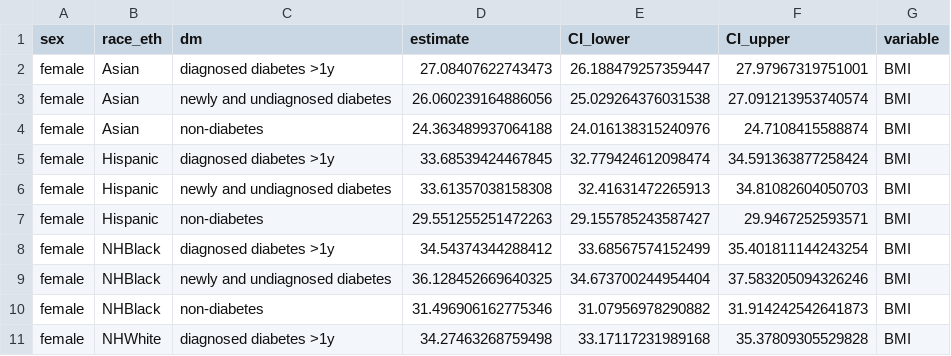
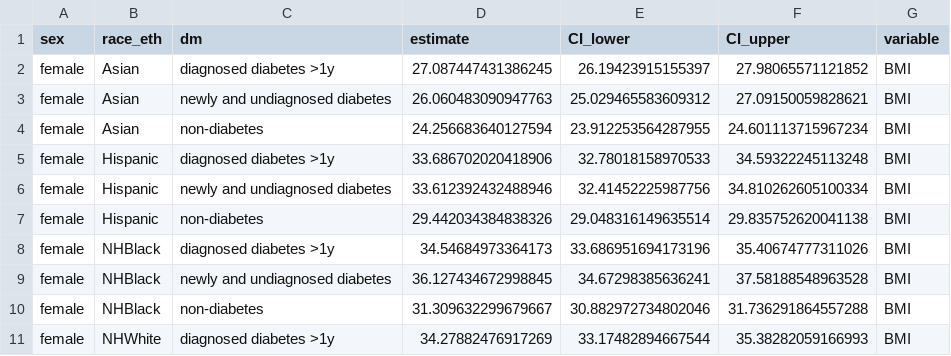
Before and after one commit to jialiguo511/nhanes_dmbf, a CSV file: analysis/dbw02c_descriptive characteristics by dm, sex and race.csv, drawn as a sheet; only a part is shown; the diff covers the shown part only.

```diff
--- a/analysis/dbw02c_descriptive characteristics by dm, sex and race.csv
+++ b/analysis/dbw02c_descriptive characteristics by dm, sex and race.csv
@@ -1,11 +1,11 @@
 sex,race_eth,dm,estimate,CI_lower,CI_upper,variable
-female,Asian,diagnosed diabetes >1y,27.08407622743473,26.188479257359447,27.97967319751001,BMI
-female,Asian,newly and undiagnosed diabetes,26.060239164886056,25.029264376031538,27.091213953740574,BMI
-female,Asian,non-diabetes,24.363489937064188,24.016138315240976,24.7108415588874,BMI
-female,Hispanic,diagnosed diabetes >1y,33.68539424467845,32.779424612098474,34.591363877258424,BMI
-female,Hispanic,newly and undiagnosed diabetes,33.61357038158308,32.41631472265913,34.81082604050703,BMI
-female,Hispanic,non-diabetes,29.551255251472263,29.155785243587427,29.9467252593571,BMI
-female,NHBlack,diagnosed diabetes >1y,34.54374344288412,33.68567574152499,35.401811144243254,BMI
-female,NHBlack,newly and undiagnosed diabetes,36.128452669640325,34.673700244954404,37.583205094326246,BMI
-female,NHBlack,non-diabetes,31.496906162775346,31.07956978290882,31.914242542641873,BMI
-female,NHWhite,diagnosed diabetes >1y,34.27463268759498,33.17117231989168,35.37809305529828,BMI
+female,Asian,diagnosed diabetes >1y,27.087447431386245,26.19423915155397,27.98065571121852,BMI
+female,Asian,newly and undiagnosed diabetes,26.060483090947763,25.029465583609312,27.09150059828621,BMI
+female,Asian,non-diabetes,24.256683640127594,23.912253564287955,24.601113715967234,BMI
+female,Hispanic,diagnosed diabetes >1y,33.686702020418906,32.78018158970533,34.59322245113248,BMI
+female,Hispanic,newly and undiagnosed diabetes,33.612392432488946,32.41452225987756,34.810262605100334,BMI
+female,Hispanic,non-diabetes,29.442034384838326,29.048316149635514,29.835752620041138,BMI
+female,NHBlack,diagnosed diabetes >1y,34.54684973364173,33.686951694173196,35.40674777311026,BMI
+female,NHBlack,newly and undiagnosed diabetes,36.127434672998845,34.67298385636241,37.58188548963528,BMI
+female,NHBlack,non-diabetes,31.309632299679667,30.882972734802046,31.736291864557288,BMI
+female,NHWhite,diagnosed diabetes >1y,34.27882476917269,33.17482894667544,35.38282059166993,BMI
```
Also changed, not shown: 114 edited cells elsewhere in this file, analysis/dbw02a_descriptive characteristics of continuous variables by dm.csv, analysis/dbw02b_descriptive characteristics by dm and sex.csv, 5 other files.
